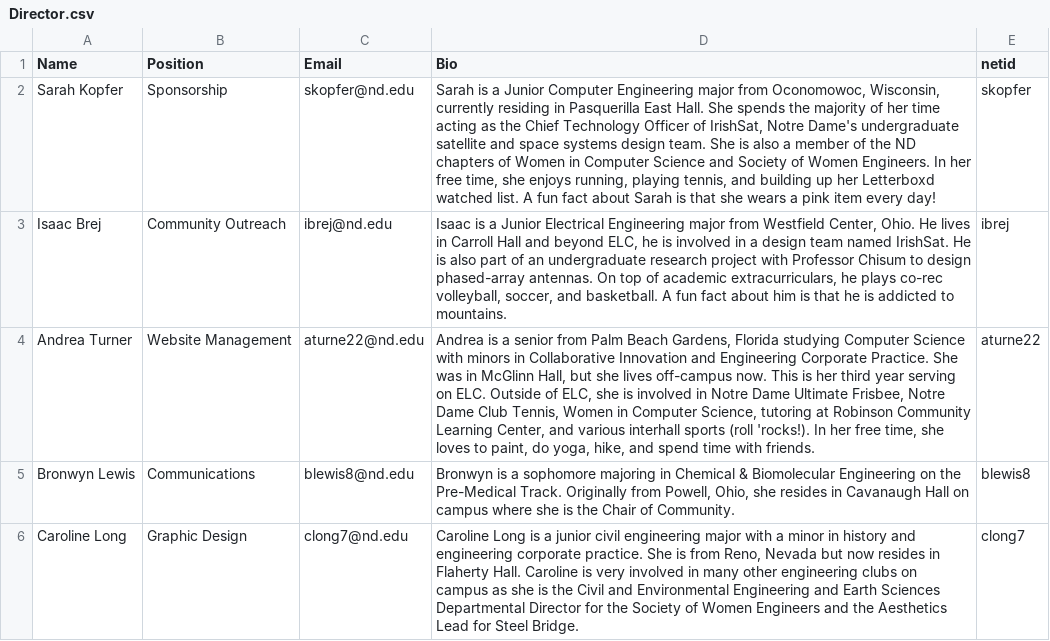
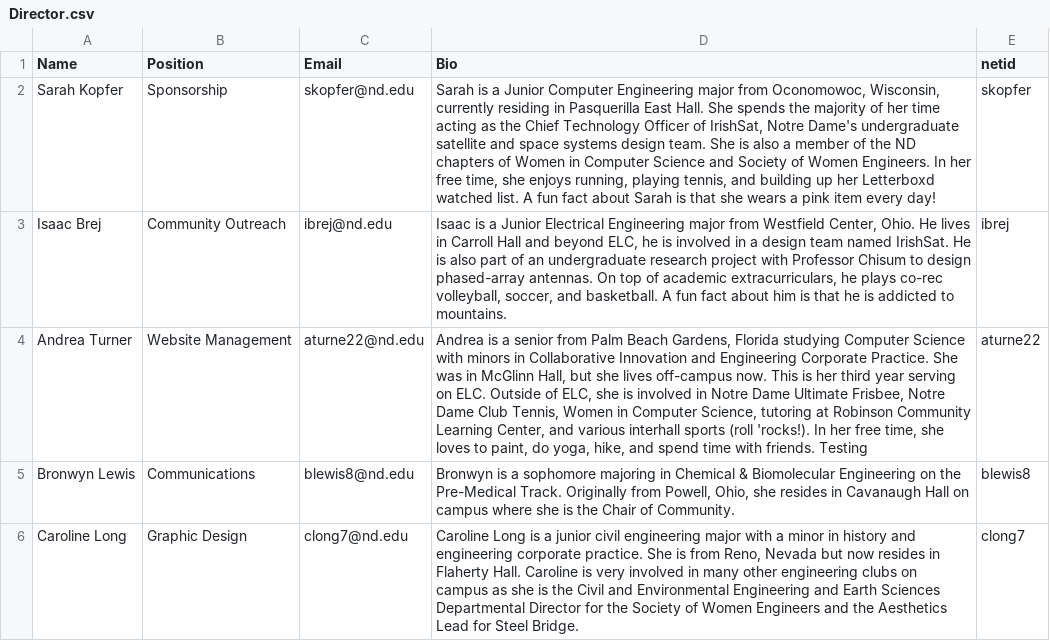
Before and after one commit to ELCND/elc-website, a CSV file: _data/Director.csv, drawn as a sheet; only a part is shown; the diff names each change by its address in the sheet, - before the commit and + after, or states it on an @@ line.

Commit message:
testing

```diff
--- a/_data/Director.csv
+++ b/_data/Director.csv
-D4 (Bio): …with friends.
+D4 (Bio): …with friends. Testing
```
